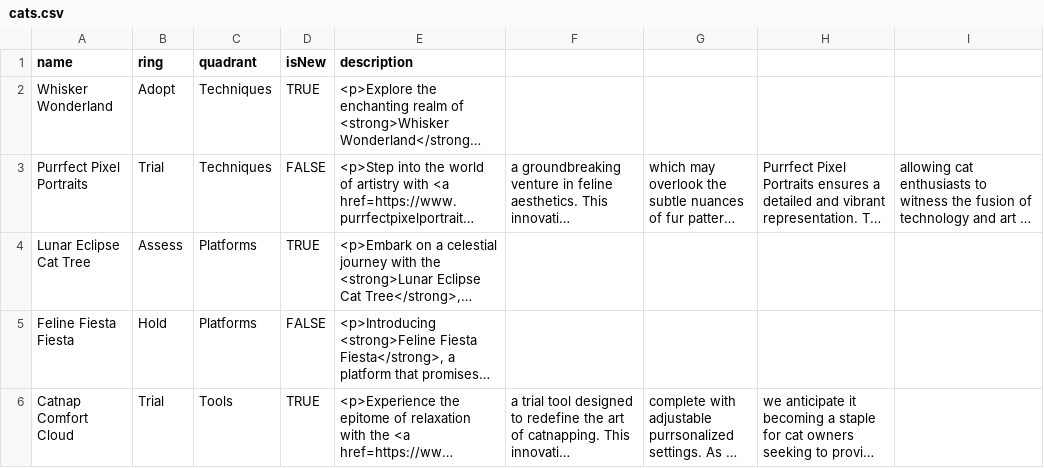
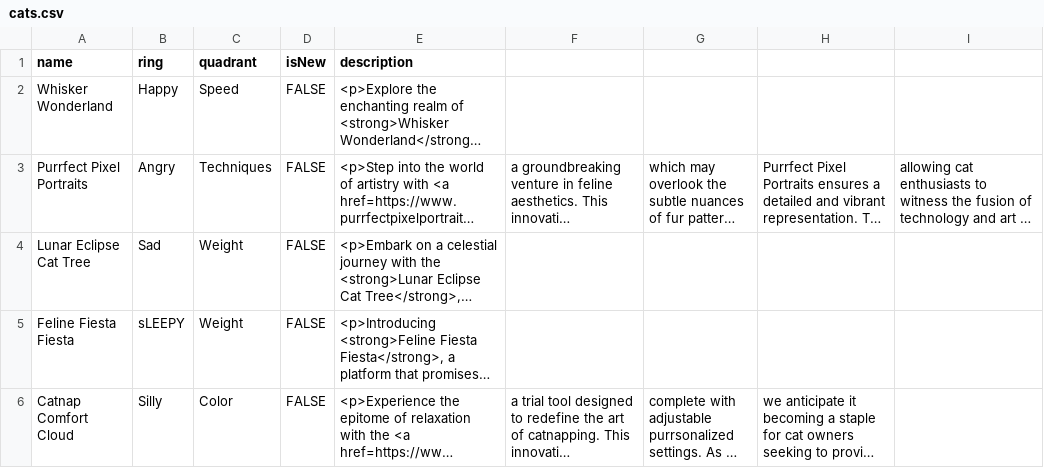
Before and after one commit to ashliecodes/catscontent, a CSV file: cats.csv, drawn as a sheet; long unchanged cells end in …; the diff names each change by its address in the sheet, - before the commit and + after, or states it on an @@ line.

Commit message:
Update cats.csv

```diff
--- a/cats.csv
+++ b/cats.csv
-B2 (ring): Adopt
+B2 (ring): Happy
-C2 (quadrant): Techniques
+C2 (quadrant): Speed
-D2 (isNew): TRUE
+D2 (isNew): FALSE
-B3 (ring): Trial
+B3 (ring): Angry
-B4 (ring): Assess
+B4 (ring): Sad
-C4:C5 (quadrant): Platforms
+C4:C5 (quadrant): Weight
-D4 (isNew): TRUE
+D4 (isNew): FALSE
-B5 (ring): Hold
+B5 (ring): sLEEPY
-B6 (ring): Trial
+B6 (ring): Silly
-C6 (quadrant): Tools
+C6 (quadrant): Color
-D6 (isNew): TRUE
+D6 (isNew): FALSE
```
